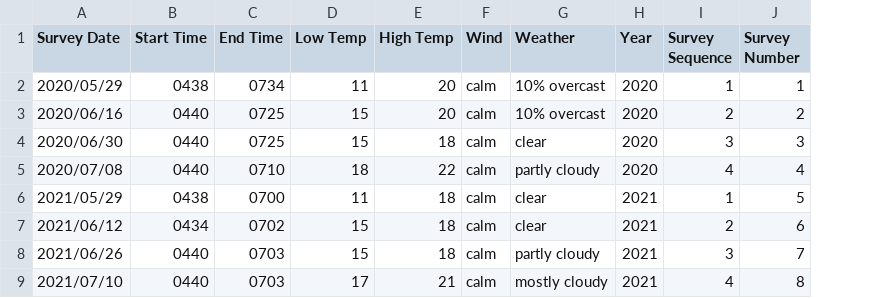
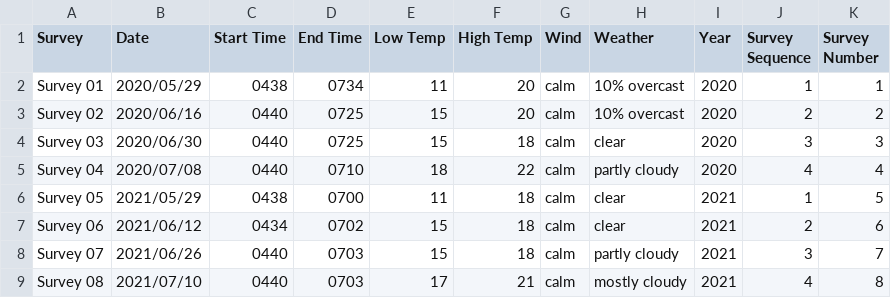
Before and after one commit to anyllmarkevich/cheatgrass_wildlife_wildfire_data, a CSV file: data/raw/bird_data/bird_survey_metadata.csv, drawn as a sheet; addresses are those after the commit; the diff names each change by its address in the sheet, - before the commit and + after, or states it on an @@ line.

Commit message:
Updated data tables to not include dates in table headers, improving R compatability.

```diff
--- a/data/raw/bird_data/bird_survey_metadata.csv
+++ b/data/raw/bird_data/bird_survey_metadata.csv
+column A (Survey), rows 2-9: Survey 01 | Survey 02 | Survey 03 | Survey 04 | Survey 05 | Survey 06 | Survey 07 | Survey 08
-B1: Survey Date
+B1: Date
```
Also changed, not shown: data/raw/bird_data/bird_surveys.csv.
